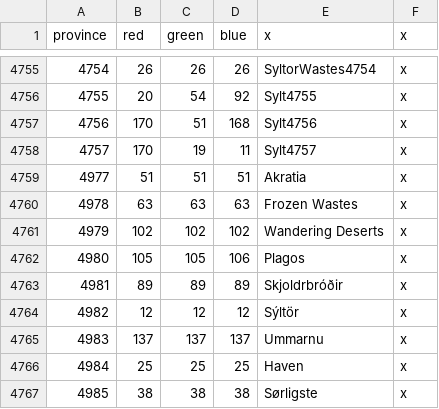
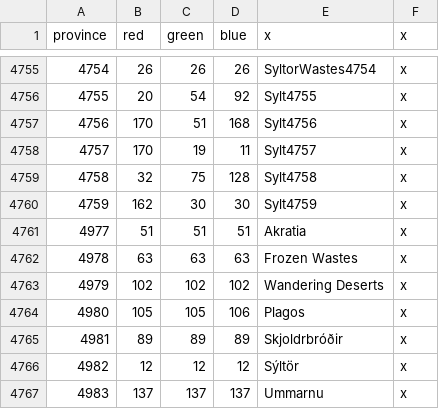
Before and after one commit to Silver-Creative/rathnir, a CSV file: map/definition.csv, drawn as a sheet; only a part is shown, gaps mark what is left out; the shorter side is filled out with more unchanged rows; the diff names each change by its address in the sheet, - before the commit and + after, or states it on an @@ line.

Commit message:
more syltor provinces

```diff
--- a/map/definition.csv
+++ b/map/definition.csv
+row 4759: 4758 | 32 | 75 | 128 | Sylt4758 | x
+row 4760: 4759 | 162 | 30 | 30 | Sylt4759 | x
```
Also changed, not shown: 1 other file.
